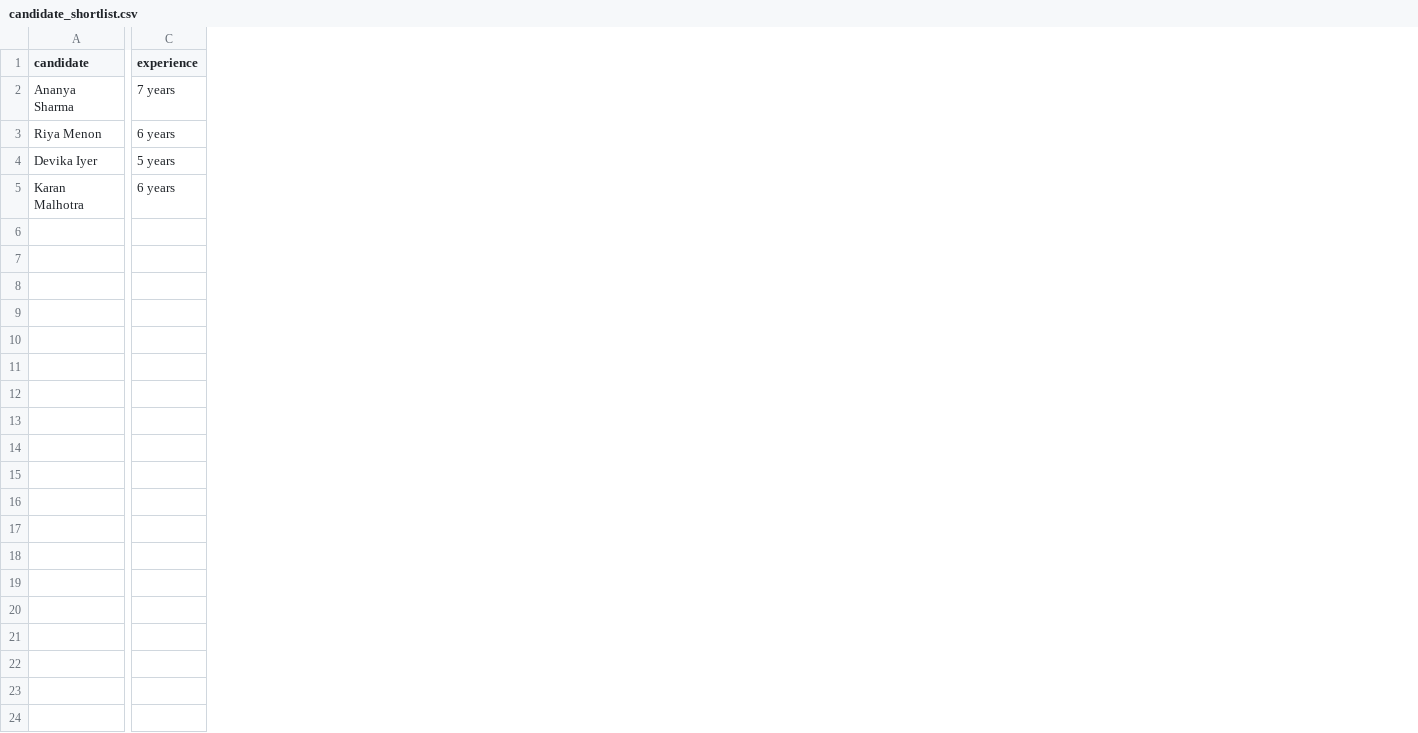
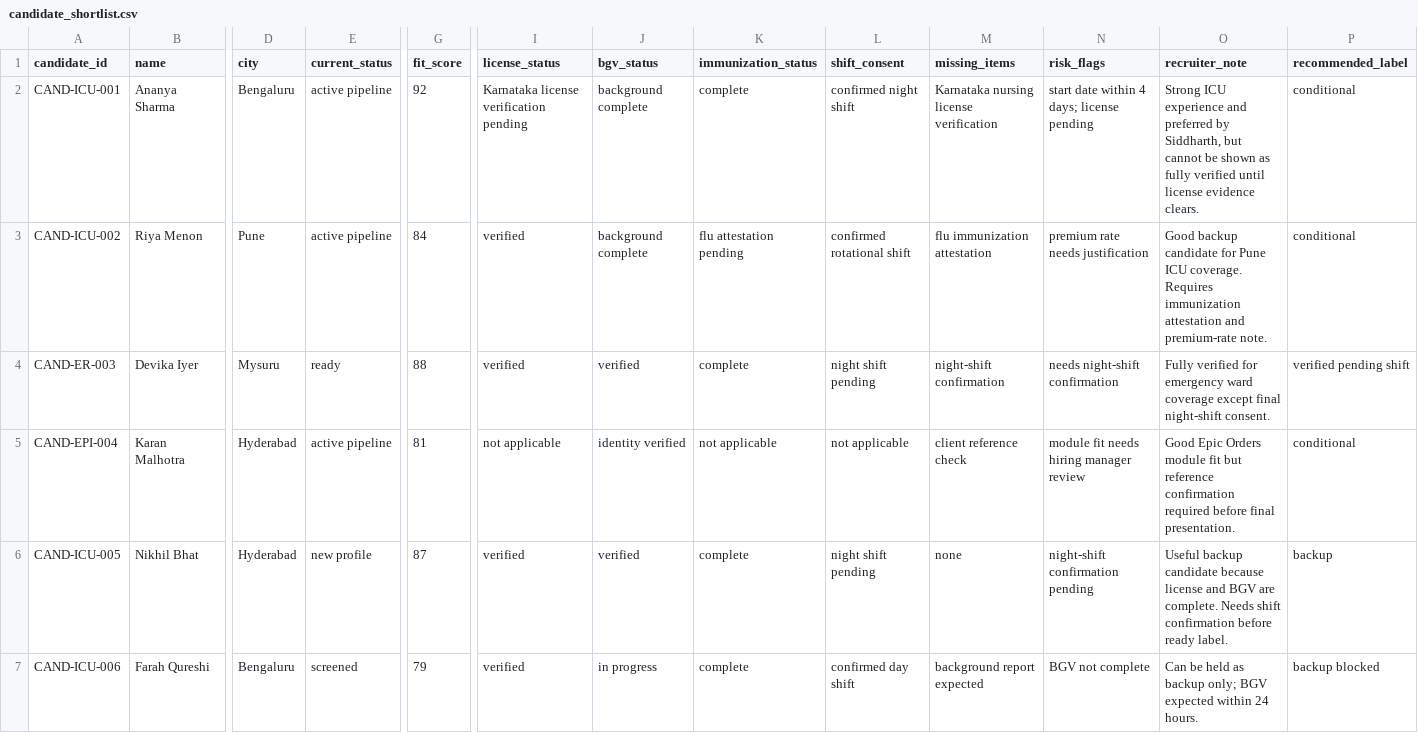
Before and after one commit to aryasentry/flow360, a CSV file: data/mock_docs/candidate_shortlist.csv, drawn as a sheet; only a part is shown, gaps mark what is left out; removed rows and columns are numbered as before the commit, all else as after; rows hold the shown columns only; the diff covers the shown part only; the diff names each change by its address in the sheet, - before the commit and + after, or states it on an @@ line.

Commit message:
Ground FlowGuide and expand enterprise memory data

```diff
--- a/data/mock_docs/candidate_shortlist.csv
+++ b/data/mock_docs/candidate_shortlist.csv
+column A (candidate_id), rows 2-5: CAND-ICU-001 | CAND-ICU-002 | CAND-ER-003 | CAND-EPI-004
-column C (experience), rows 2-5: 7 years | 6 years | 5 years | 6 years
+column D (city), rows 2-5: Bengaluru | Pune | Mysuru | Hyderabad
+column E (current_status), rows 2-5: active pipeline | active pipeline | ready | active pipeline
+column G (fit_score), rows 2-5: 92 | 84 | 88 | 81
+column I (license_status), rows 2-5: Karnataka license verification pending | verified | verified | not applicable
+column J (bgv_status), rows 2-5: background complete | background complete | verified | identity verified
+column K (immunization_status), rows 2-5: complete | flu attestation pending | complete | not applicable
+column L (shift_consent), rows 2-5: confirmed night shift | confirmed rotational shift | night shift pending | not applicable
+column M (missing_items), rows 2-5: Karnataka nursing license verification | flu immunization attestation | night-shift confirmation | client reference check
+column N (risk_flags), rows 2-5: start date within 4 days; license pending | premium rate needs justification | needs night-shift confirmation | module fit needs hiring manager review
+column O (recruiter_note), rows 2-5: Strong ICU experience and preferred by Siddharth, but cannot be shown as fully verified until license evidence clears. | Good backup candidate for Pune ICU coverage. Requires immunization attestation and premium-rate note. | Fully verified for emergency ward coverage except final night-shift consent. | Good Epic Orders module fit but reference confirmation required before final presentation.
+column P (recommended_label), rows 2-5: conditional | conditional | verified pending shift | conditional
-B1: candidate
+B1: name
+row 6: CAND-ICU-005 | Nikhil Bhat | Hyderabad | new profile | 87 | verified | verified | complete | night shift pending | none | night-shift confirmation pending | Useful backup candidate because license and BGV are complete. Needs shift confirmation before ready label. | backup
+row 7: CAND-ICU-006 | Farah Qureshi | Bengaluru | screened | 79 | verified | in progress | complete | confirmed day shift | background report expected | BGV not complete | Can be held as backup only; BGV expected within 24 hours. | backup blocked
```
Also changed, not shown: 6 added rows, 2 removed columns and 2 edited cells elsewhere in this file, data/mock_docs/epic_analyst_shortlist.csv, 33 other files.
